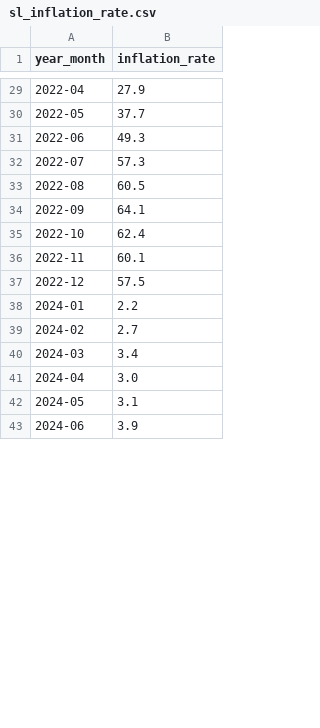
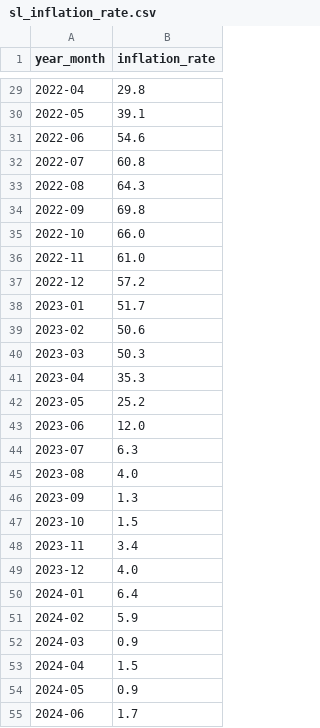
Before and after one commit to visurarodrigo/The-Sri-Lanka-Economic-Sentiment-Index-SL-ESI-, a CSV file: src/data/processed/sl_inflation_rate.csv, drawn as a sheet; only a part is shown, gaps mark what is left out; the diff covers the shown part only.

Commit message:
Add missing 2023 inflation data and update data extraction logic

```diff
--- a/src/data/processed/sl_inflation_rate.csv
+++ b/src/data/processed/sl_inflation_rate.csv
@@ -29,15 +29,27 @@ year_month,inflation_rate
-2022-04,27.9
-2022-05,37.7
-2022-06,49.3
-2022-07,57.3
-2022-08,60.5
-2022-09,64.1
-2022-10,62.4
-2022-11,60.1
-2022-12,57.5
-2024-01,2.2
-2024-02,2.7
-2024-03,3.4
-2024-04,3.0
-2024-05,3.1
-2024-06,3.9
+2022-04,29.8
+2022-05,39.1
+2022-06,54.6
+2022-07,60.8
+2022-08,64.3
+2022-09,69.8
+2022-10,66.0
+2022-11,61.0
+2022-12,57.2
+2023-01,51.7
+2023-02,50.6
+2023-03,50.3
+2023-04,35.3
+2023-05,25.2
+2023-06,12.0
+2023-07,6.3
+2023-08,4.0
+2023-09,1.3
+2023-10,1.5
+2023-11,3.4
+2023-12,4.0
+2024-01,6.4
+2024-02,5.9
+2024-03,0.9
+2024-04,1.5
+2024-05,0.9
+2024-06,1.7
```
Also changed, not shown: 1 added row and 51 edited cells elsewhere in this file, 1 other file.
